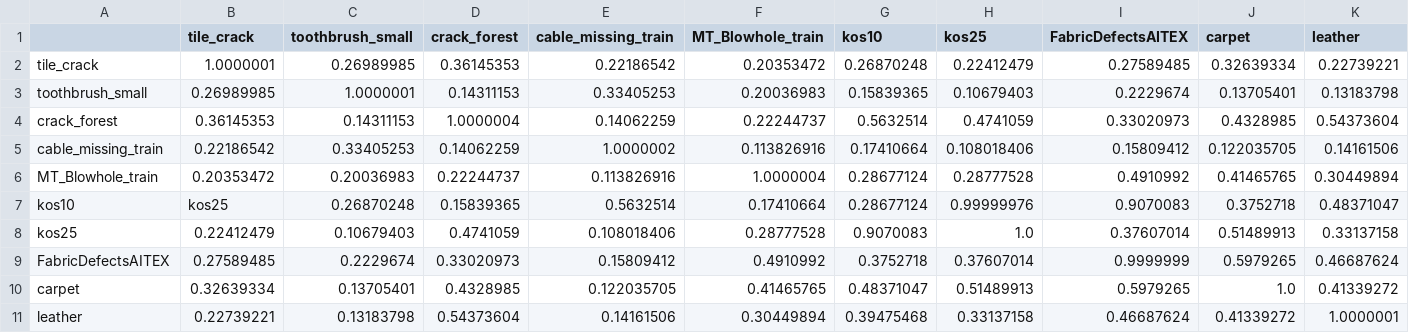
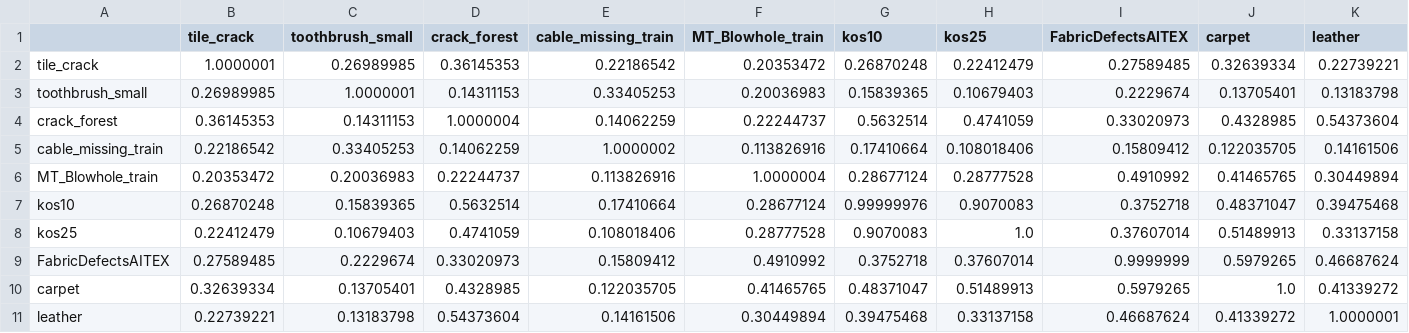
Before and after one commit to anmarchio/EstimatingInspectionTasks, a CSV file: results/results-20250803.csv, drawn as a sheet; only a part is shown; removed rows and columns are numbered as before the commit, all else as after; rows hold the shown columns only; the diff names each change by its address in the sheet, - before the commit and + after, or states it on an @@ line.

```diff
--- a/results/results-20250803.csv
+++ b/results/results-20250803.csv
-row 7: kos10 | kos25 | 0.26870248 | 0.15839365 | 0.5632514 | 0.17410664 | 0.28677124 | 0.99999976 | 0.9070083 | 0.3752718 | 0.48371047
+row 7: kos10 | 0.26870248 | 0.15839365 | 0.5632514 | 0.17410664 | 0.28677124 | 0.99999976 | 0.9070083 | 0.3752718 | 0.48371047 | 0.39475468
```
Also changed, not shown: 3 other files.
